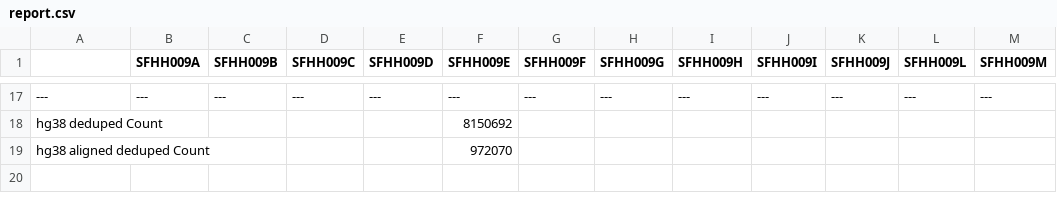
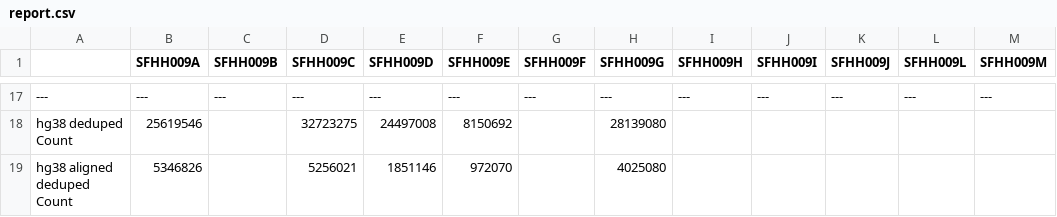
Before and after one commit to ucsffrancislab/genomics, a CSV file: data/20211208-EV/20230815-preprocess/report.csv, drawn as a sheet; only a part is shown, gaps mark what is left out; the diff covers the shown part only; the diff names each change by its address in the sheet, - before the commit and + after, or states it on an @@ line.

```diff
--- a/data/20211208-EV/20230815-preprocess/report.csv
+++ b/data/20211208-EV/20230815-preprocess/report.csv
-B18 (SFHH009A): (empty)
+B18 (SFHH009A): 25619546
-D18 (SFHH009C): (empty)
+D18 (SFHH009C): 32723275
-E18 (SFHH009D): (empty)
+E18 (SFHH009D): 24497008
-H18 (SFHH009G): (empty)
+H18 (SFHH009G): 28139080
-B19 (SFHH009A): (empty)
+B19 (SFHH009A): 5346826
-D19 (SFHH009C): (empty)
+D19 (SFHH009C): 5256021
-E19 (SFHH009D): (empty)
+E19 (SFHH009D): 1851146
-H19 (SFHH009G): (empty)
+H19 (SFHH009G): 4025080
```
Also changed, not shown: 60 edited cells elsewhere in this file, 1 other file.
